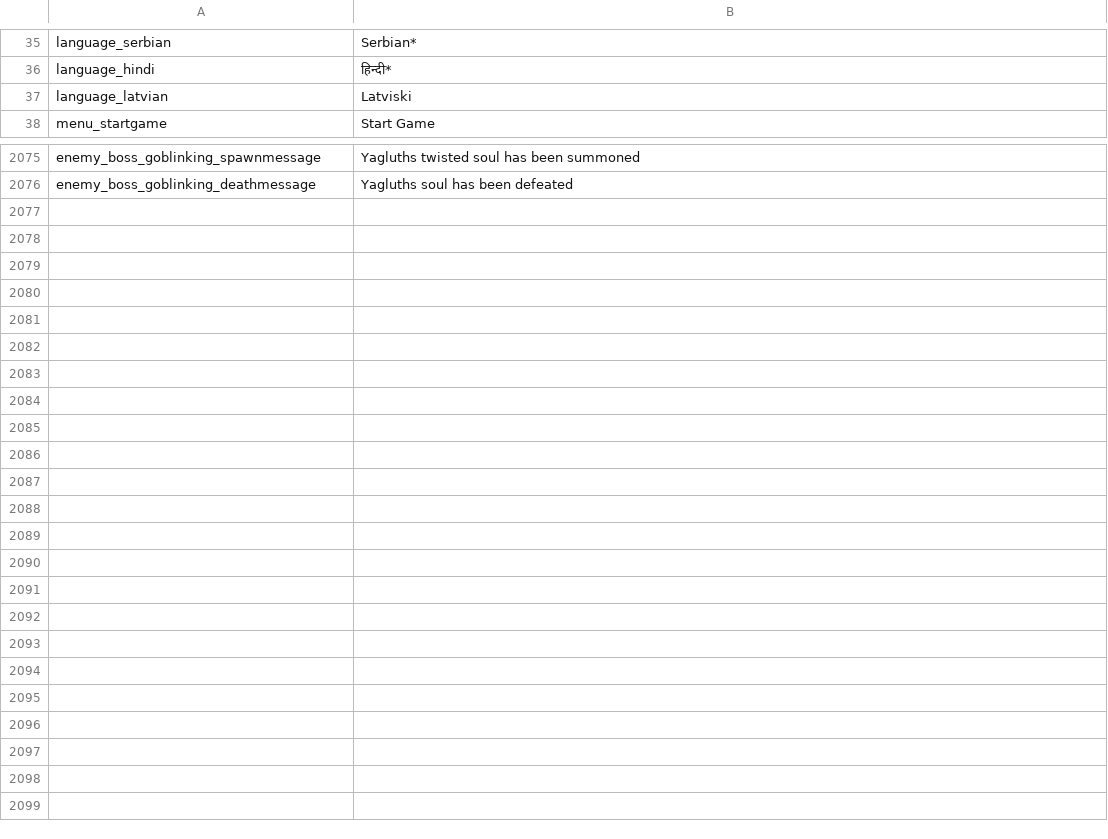
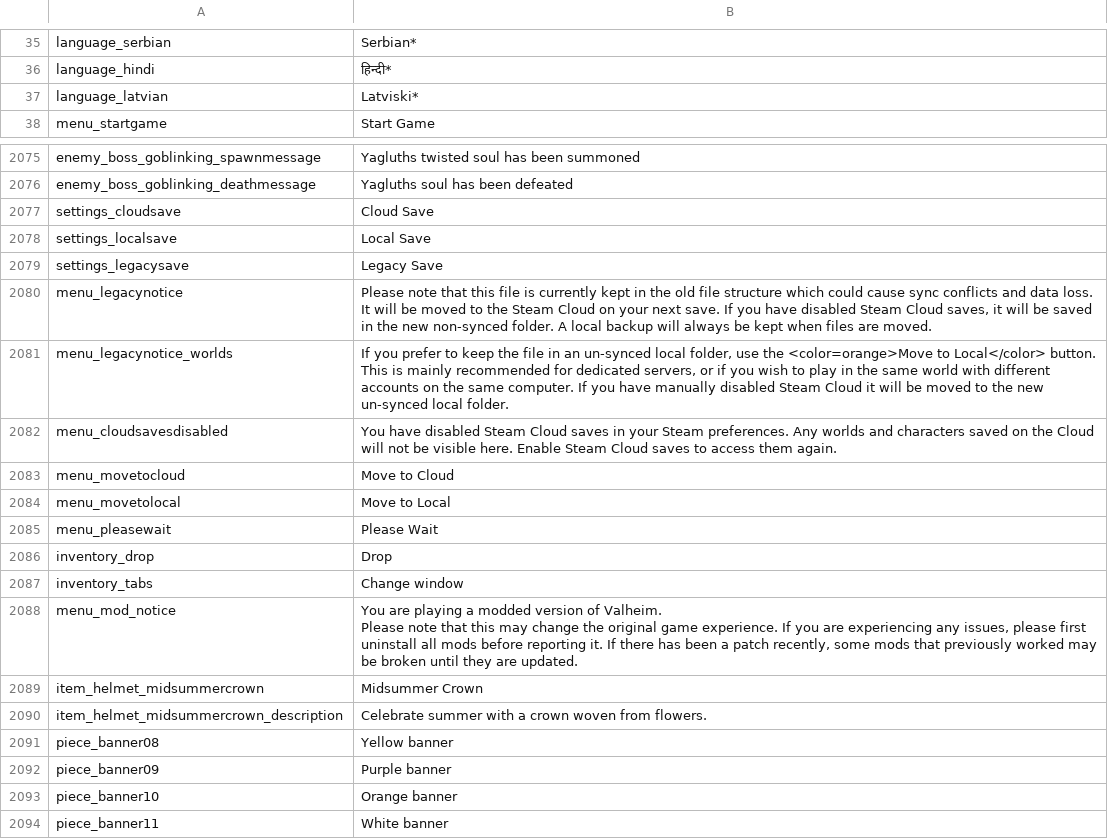
Before and after one commit to codebayin/Valheim.zh_TW, a CSV file: original_text/english.csv, drawn as a sheet; only a part is shown, gaps mark what is left out.

```diff
--- a/original_text/english.csv
+++ b/original_text/english.csv
@@ -36,3 +36,3 @@ language_serbian,Serbian*
 language_hindi,हिन्दी*
-language_latvian,Latviski
+language_latvian,Latviski*
 menu_startgame,Start Game
@@ -2330 +2330,20 @@ enemy_boss_goblinking_spawnmessage,Yagluths twisted soul has been summoned
 enemy_boss_goblinking_deathmessage,Yagluths soul has been defeated
+settings_cloudsave,Cloud Save
+settings_localsave,Local Save
+settings_legacysave,Legacy Save
+menu_legacynotice,"Please note that this file is currently kept in the old file structure which could cause sync conflicts and data loss. It will be moved to the Steam Cloud on your next save. If you have disabled Steam Cloud saves, it will be saved in the new non-synced folder. A local backup will always be kept when files are moved."
+menu_legacynotice_worlds,"If you prefer to keep the file in an un-synced local folder, use the <color=orange>Move to Local</color> button. This is mainly recommended for dedicated servers, or if you wish to play in the same world with different accounts on the same computer. If you have manually disabled Steam Cloud it will be moved to the new un-synced local folder."
+menu_cloudsavesdisabled,You have disabled Steam Cloud saves in your Steam preferences. Any worlds and characters saved on the Cloud will not be visible here. Enable Steam Cloud saves to access them again.
+menu_movetocloud,Move to Cloud
+menu_movetolocal,Move to Local
+menu_pleasewait,Please Wait
+inventory_drop,Drop
+inventory_tabs,Change window
+menu_mod_notice,"You are playing a modded version of Valheim.
+Please note that this may change the original game experience. If you are experiencing any issues, please first uninstall all mods before reporting it. If there has been a patch recently, some mods that previously worked may be broken until they are updated."
+item_helmet_midsummercrown,Midsummer Crown
+item_helmet_midsummercrown_description,Celebrate summer with a crown woven from flowers.
+piece_banner08,Yellow banner
+piece_banner09,Purple banner
+piece_banner10,Orange banner
+piece_banner11,White banner
```
Also changed, not shown: original_text/localization_extra.csv, translation/localization.csv, 3 other files.
